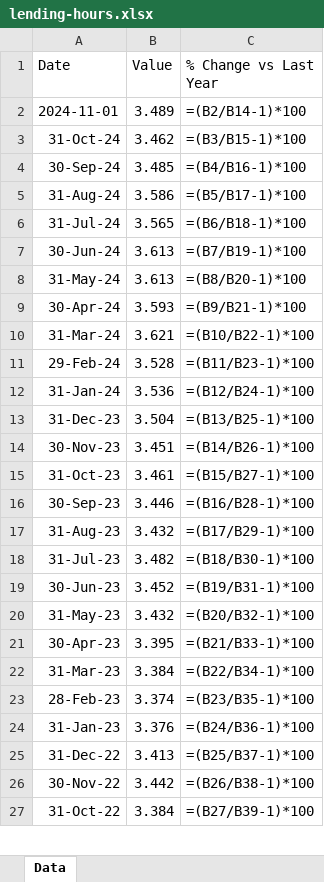
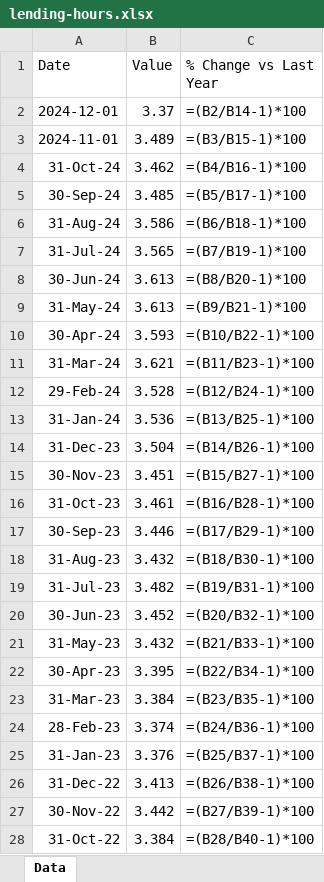
Before and after one commit to mcleancapital/realcpi, an Excel workbook: data/lending-hours.xlsx, sheet Data, drawn as a sheet; only a part is shown; values as stored, in another font and other column widths than the file's, no borders; formulas without a stored value are shown as written; addresses are those after the commit; the diff covers the shown part only; the diff names each change by its address in the sheet, - before the commit and + after, or states it on an @@ line.

```diff
--- a/data/lending-hours.xlsx (sheet Data)
+++ b/data/lending-hours.xlsx (sheet Data)
+row 2: 2024-12-01 | 3.37 | =(B2/B14-1)*100
-C3 (% Change vs Last Year): =(B2/B14-1)*100
+C3 (% Change vs Last Year): =(B3/B15-1)*100
-C4 (% Change vs Last Year): =(B3/B15-1)*100
+C4 (% Change vs Last Year): =(B4/B16-1)*100
-C5 (% Change vs Last Year): =(B4/B16-1)*100
+C5 (% Change vs Last Year): =(B5/B17-1)*100
-C6 (% Change vs Last Year): =(B5/B17-1)*100
+C6 (% Change vs Last Year): =(B6/B18-1)*100
-C7 (% Change vs Last Year): =(B6/B18-1)*100
+C7 (% Change vs Last Year): =(B7/B19-1)*100
-C8 (% Change vs Last Year): =(B7/B19-1)*100
+C8 (% Change vs Last Year): =(B8/B20-1)*100
-C9 (% Change vs Last Year): =(B8/B20-1)*100
+C9 (% Change vs Last Year): =(B9/B21-1)*100
-C10 (% Change vs Last Year): =(B9/B21-1)*100
+C10 (% Change vs Last Year): =(B10/B22-1)*100
-C11 (% Change vs Last Year): =(B10/B22-1)*100
+C11 (% Change vs Last Year): =(B11/B23-1)*100
-C12 (% Change vs Last Year): =(B11/B23-1)*100
+C12 (% Change vs Last Year): =(B12/B24-1)*100
-C13 (% Change vs Last Year): =(B12/B24-1)*100
+C13 (% Change vs Last Year): =(B13/B25-1)*100
-C14 (% Change vs Last Year): =(B13/B25-1)*100
+C14 (% Change vs Last Year): =(B14/B26-1)*100
-C15 (% Change vs Last Year): =(B14/B26-1)*100
+C15 (% Change vs Last Year): =(B15/B27-1)*100
-C16 (% Change vs Last Year): =(B15/B27-1)*100
+C16 (% Change vs Last Year): =(B16/B28-1)*100
-C17 (% Change vs Last Year): =(B16/B28-1)*100
+C17 (% Change vs Last Year): =(B17/B29-1)*100
-C18 (% Change vs Last Year): =(B17/B29-1)*100
+C18 (% Change vs Last Year): =(B18/B30-1)*100
-C19 (% Change vs Last Year): =(B18/B30-1)*100
+C19 (% Change vs Last Year): =(B19/B31-1)*100
-C20 (% Change vs Last Year): =(B19/B31-1)*100
+C20 (% Change vs Last Year): =(B20/B32-1)*100
-C21 (% Change vs Last Year): =(B20/B32-1)*100
+C21 (% Change vs Last Year): =(B21/B33-1)*100
-C22 (% Change vs Last Year): =(B21/B33-1)*100
+C22 (% Change vs Last Year): =(B22/B34-1)*100
-C23 (% Change vs Last Year): =(B22/B34-1)*100
+C23 (% Change vs Last Year): =(B23/B35-1)*100
-C24 (% Change vs Last Year): =(B23/B35-1)*100
+C24 (% Change vs Last Year): =(B24/B36-1)*100
-C25 (% Change vs Last Year): =(B24/B36-1)*100
+C25 (% Change vs Last Year): =(B25/B37-1)*100
-C26 (% Change vs Last Year): =(B25/B37-1)*100
+C26 (% Change vs Last Year): =(B26/B38-1)*100
-C27 (% Change vs Last Year): =(B26/B38-1)*100
+C27 (% Change vs Last Year): =(B27/B39-1)*100
-C28 (% Change vs Last Year): =(B27/B39-1)*100
+C28 (% Change vs Last Year): =(B28/B40-1)*100
```
Also changed, not shown: 25 edited cells elsewhere in this sheet.
